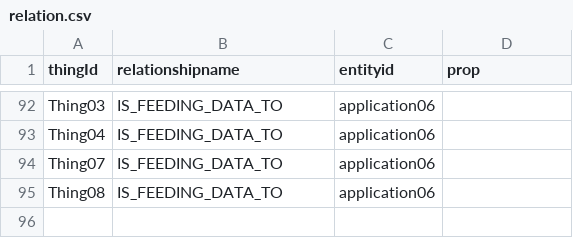
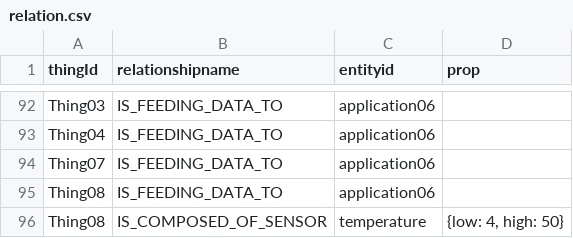
Before and after one commit to muntasirjoarder/NeoThings, a CSV file: relation.csv, drawn as a sheet; only a part is shown, gaps mark what is left out; the diff names each change by its address in the sheet, - before the commit and + after, or states it on an @@ line.

Commit message:
new

```diff
--- a/relation.csv
+++ b/relation.csv
+row 96: Thing08 | IS_COMPOSED_OF_SENSOR | temperature | {low: 4, high: 50}
```
